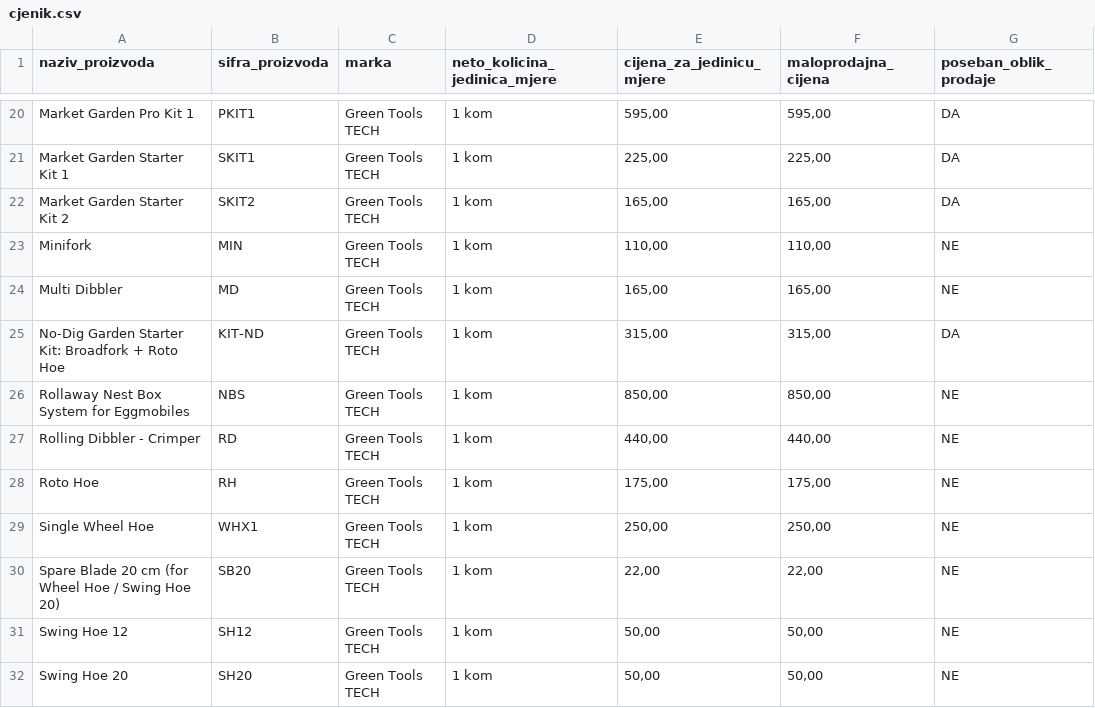
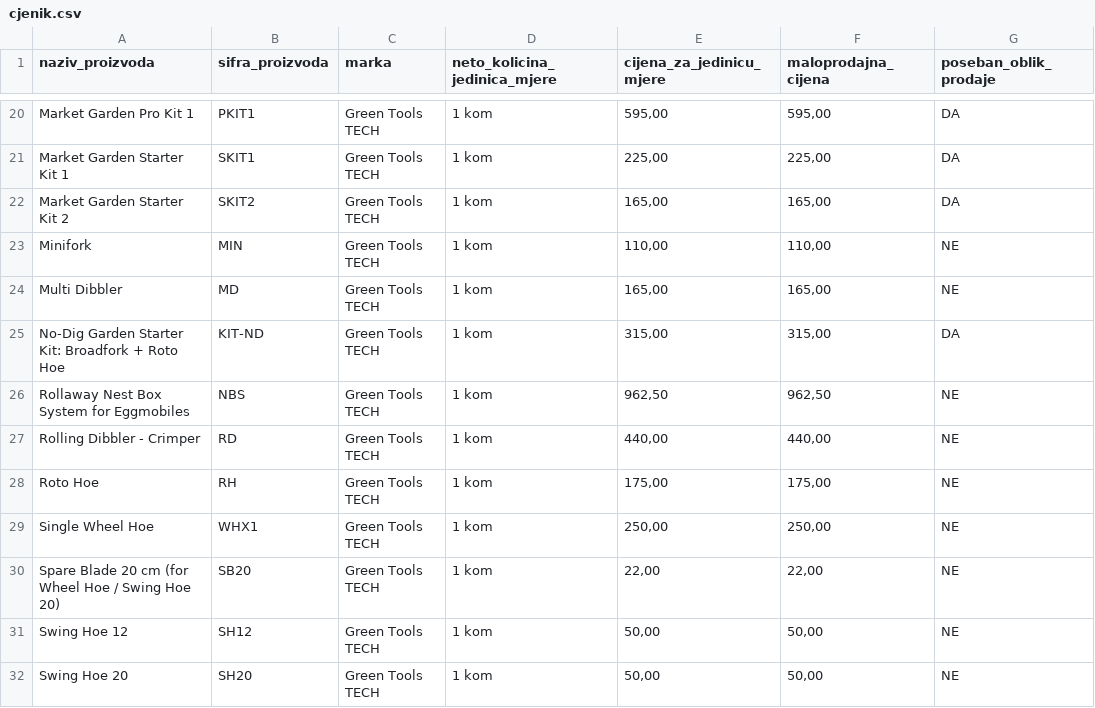
Before and after one commit to zvone-greentoolstech/gtt-cjenik, a CSV file: public/cjenik.csv, drawn as a sheet; only a part is shown, gaps mark what is left out; the diff names each change by its address in the sheet, - before the commit and + after, or states it on an @@ line.

Commit message:
Cjenik 2026-11-11

```diff
--- a/public/cjenik.csv
+++ b/public/cjenik.csv
-E26 (cijena_za_jedinicu_mjere): 850,00
+E26 (cijena_za_jedinicu_mjere): 962,50
-F26 (maloprodajna_cijena): 850,00
+F26 (maloprodajna_cijena): 962,50
```
Also changed, not shown: 5 other files.
